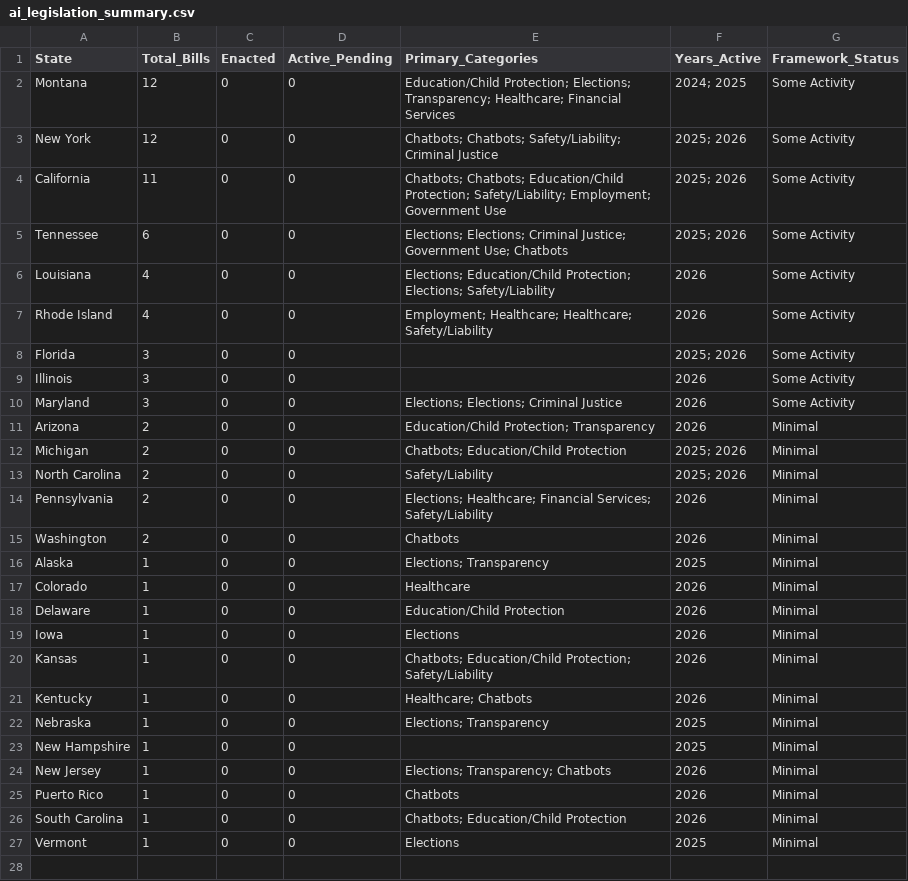
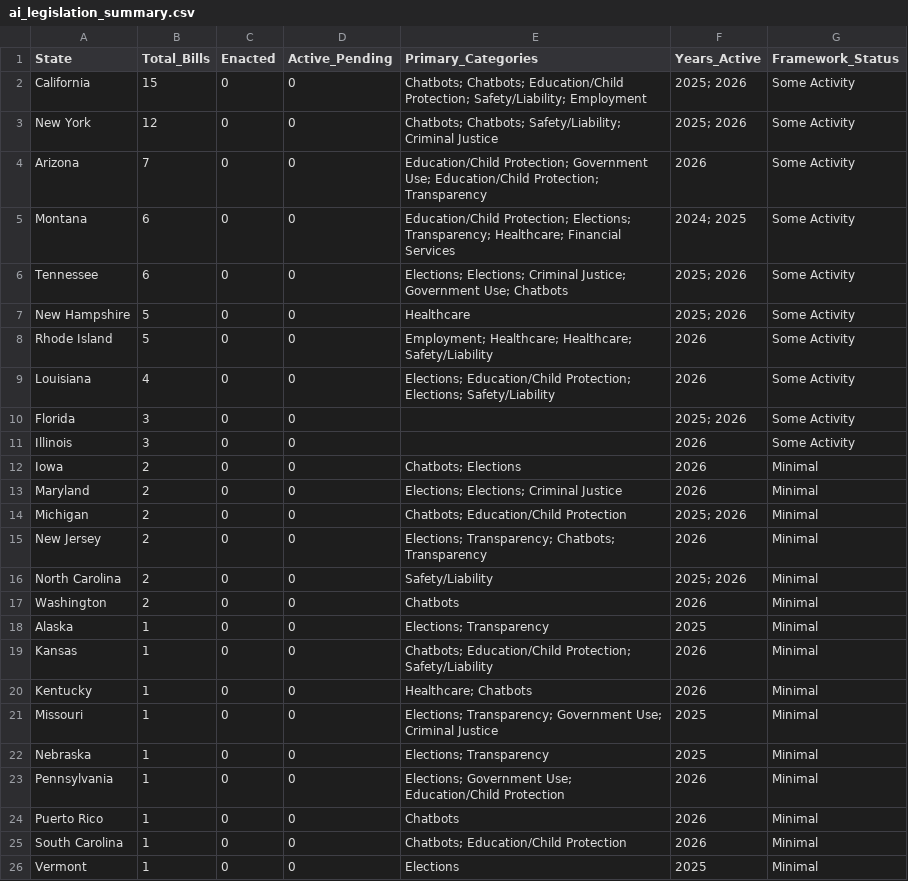
Before and after one commit to nikzei/state-ai-legislation-tracker, a CSV file: data/ai_legislation_summary.csv, drawn as a sheet.

```diff
--- a/data/ai_legislation_summary.csv
+++ b/data/ai_legislation_summary.csv
@@ -1,25 +1,24 @@
 State,Total_Bills,Enacted,Active_Pending,Primary_Categories,Years_Active,Framework_Status
-Montana,12,0,0,Education/Child Protection; Elections; Transparency; Healthcare; Financial Services,2024; 2025,Some Activity
+California,15,0,0,Chatbots; Chatbots; Education/Child Protection; Safety/Liability; Employment,2025; 2026,Some Activity
 New York,12,0,0,Chatbots; Chatbots; Safety/Liability; Criminal Justice,2025; 2026,Some Activity
-California,11,0,0,Chatbots; Chatbots; Education/Child Protection; Safety/Liability; Employment; Government Use,2025; 2026,Some Activity
+Arizona,7,0,0,Education/Child Protection; Government Use; Education/Child Protection; Transparency,2026,Some Activity
+Montana,6,0,0,Education/Child Protection; Elections; Transparency; Healthcare; Financial Services,2024; 2025,Some Activity
 Tennessee,6,0,0,Elections; Elections; Criminal Justice; Government Use; Chatbots,2025; 2026,Some Activity
+New Hampshire,5,0,0,Healthcare,2025; 2026,Some Activity
+Rhode Island,5,0,0,Employment; Healthcare; Healthcare; Safety/Liability,2026,Some Activity
 Louisiana,4,0,0,Elections; Education/Child Protection; Elections; Safety/Liability,2026,Some Activity
-Rhode Island,4,0,0,Employment; Healthcare; Healthcare; Safety/Liability,2026,Some Activity
 Florida,3,0,0,,2025; 2026,Some Activity
 Illinois,3,0,0,,2026,Some Activity
-Maryland,3,0,0,Elections; Elections; Criminal Justice,2026,Some Activity
-Arizona,2,0,0,Education/Child Protection; Transparency,2026,Minimal
+Iowa,2,0,0,Chatbots; Elections,2026,Minimal
+Maryland,2,0,0,Elections; Elections; Criminal Justice,2026,Minimal
 Michigan,2,0,0,Chatbots; Education/Child Protection,2025; 2026,Minimal
+New Jersey,2,0,0,Elections; Transparency; Chatbots; Transparency,2026,Minimal
 North Carolina,2,0,0,Safety/Liability,2025; 2026,Minimal
-Pennsylvania,2,0,0,Elections; Healthcare; Financial Services; Safety/Liability,2026,Minimal
 Washington,2,0,0,Chatbots,2026,Minimal
 Alaska,1,0,0,Elections; Transparency,2025,Minimal
-Colorado,1,0,0,Healthcare,2026,Minimal
-Delaware,1,0,0,Education/Child Protection,2026,Minimal
-Iowa,1,0,0,Elections,2026,Minimal
 Kansas,1,0,0,Chatbots; Education/Child Protection; Safety/Liability,2026,Minimal
 Kentucky,1,0,0,Healthcare; Chatbots,2026,Minimal
+Missouri,1,0,0,Elections; Transparency; Government Use; Criminal Justice,2025,Minimal
 Nebraska,1,0,0,Elections; Transparency,2025,Minimal
-New Hampshire,1,0,0,,2025,Minimal
-New Jersey,1,0,0,Elections; Transparency; Chatbots,2026,Minimal
+Pennsylvania,1,0,0,Elections; Government Use; Education/Child Protection,2026,Minimal
 Puerto Rico,1,0,0,Chatbots,2026,Minimal
```
Also changed, not shown: data/ai_legislation_bills.csv.
